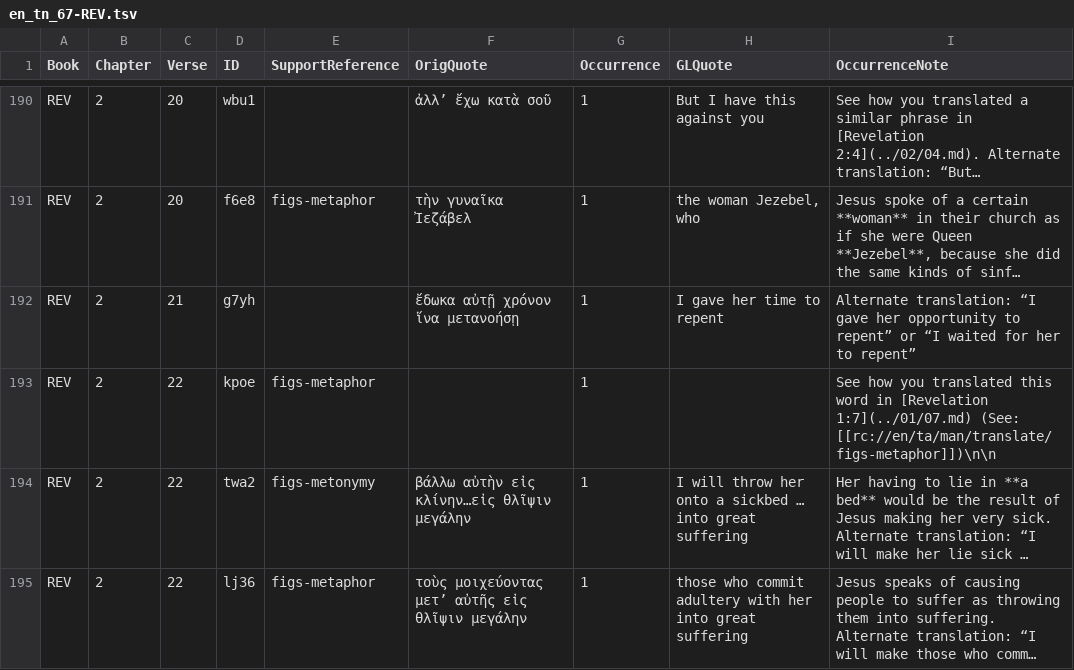
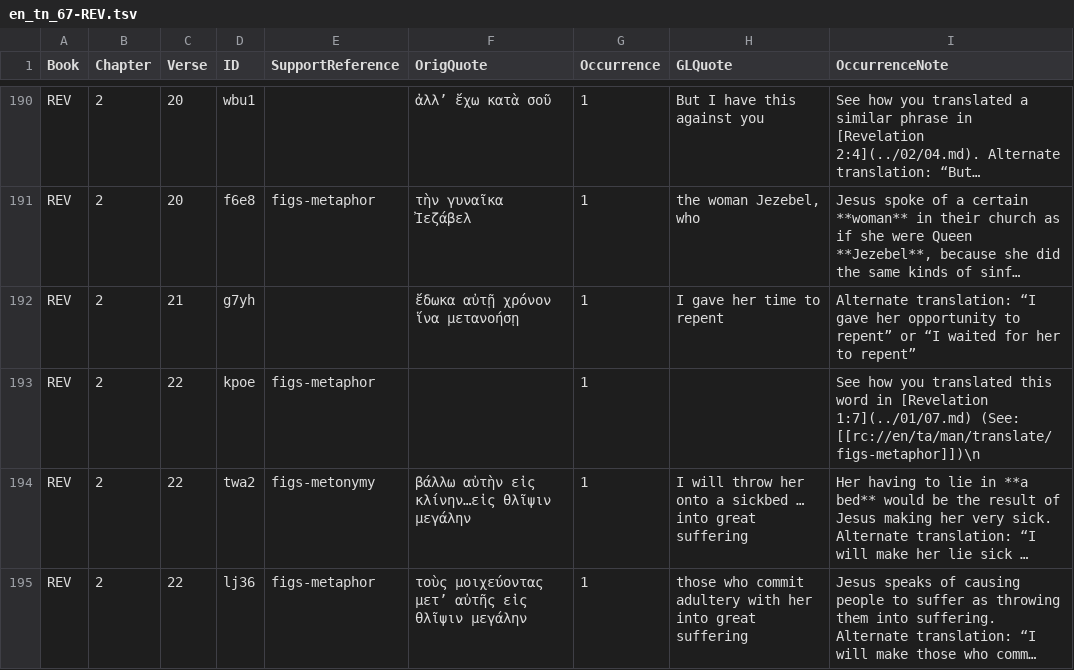
Before and after one commit to richmahn/en_tn, a TSV file: en_tn_67-REV.tsv, drawn as a sheet; only a part is shown, gaps mark what is left out; long unchanged cells end in …; the diff names each change by its address in the sheet, - before the commit and + after, or states it on an @@ line.

Commit message:
Edit 'en_tn_67-REV.tsv' using 'tc-create-app'

```diff
--- a/en_tn_67-REV.tsv
+++ b/en_tn_67-REV.tsv
-I193 (OccurrenceNote): …1:7](../01/07.md) (See: [[rc://en/ta/man/translate/figs-metaphor]])\n\n
+I193 (OccurrenceNote): …1:7](../01/07.md) (See: [[rc://en/ta/man/translate/figs-metaphor]])\n
```
